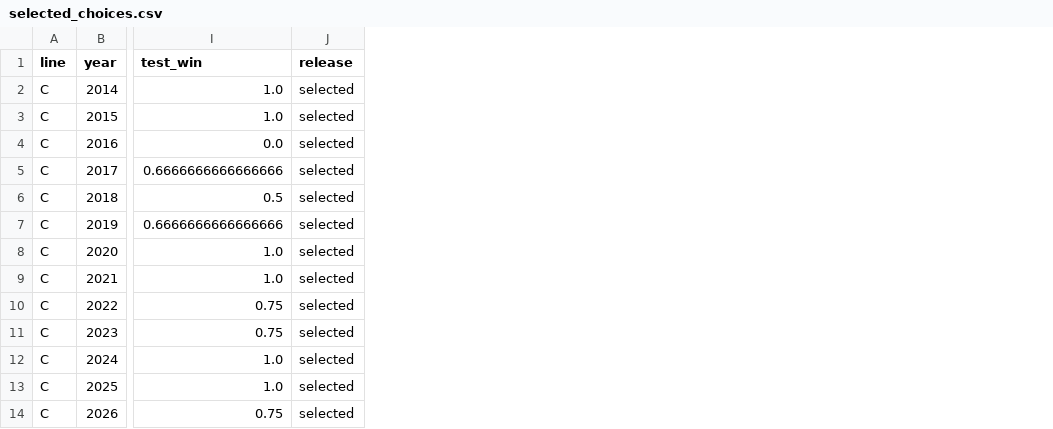
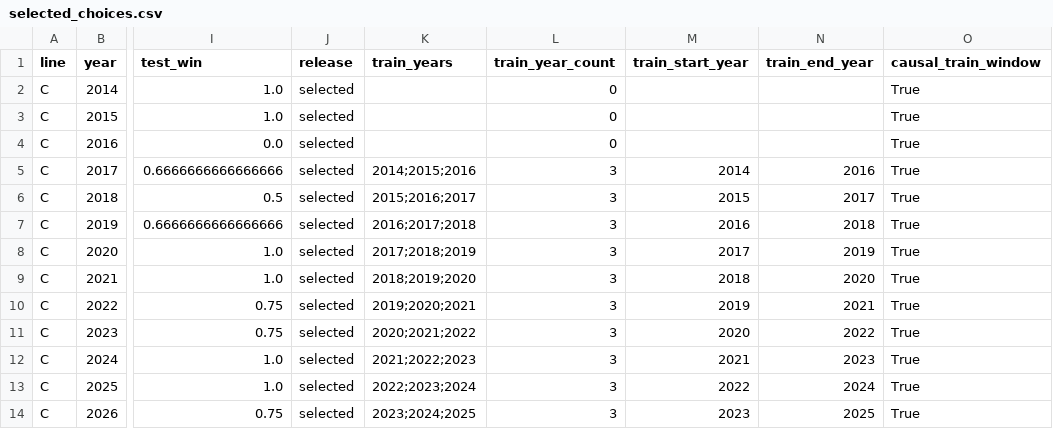
Before and after one commit to Rosecccy/etf-strategy-research, a CSV file: same_day_1445/release_v2/selected_choices.csv, drawn as a sheet; only a part is shown, gaps mark what is left out; the diff names each change by its address in the sheet, - before the commit and + after, or states it on an @@ line.

```diff
--- a/same_day_1445/release_v2/selected_choices.csv
+++ b/same_day_1445/release_v2/selected_choices.csv
+column K (train_years), rows 5-14: 2014;2015;2016 | 2015;2016;2017 | 2016;2017;2018 | 2017;2018;2019 | 2018;2019;2020 | 2019;2020;2021 | 2020;2021;2022 | 2021;2022;2023 | 2022;2023;2024 | 2023;2024;2025
+column L (train_year_count), rows 2-14: 0 | 0 | 0 | 3 | 3 | 3 | 3 | 3 | 3 | 3 | 3 | 3 | 3
+column M (train_start_year), rows 5-14: 2014 | 2015 | 2016 | 2017 | 2018 | 2019 | 2020 | 2021 | 2022 | 2023
+column N (train_end_year), rows 5-14: 2016 | 2017 | 2018 | 2019 | 2020 | 2021 | 2022 | 2023 | 2024 | 2025
+column O (causal_train_window), rows 2-14: all True
```
Also changed, not shown: same_day_1445/release_v2/d_annual_compact.csv, same_day_1445/release_v2/selected_trades_csr.csv, 20 other files.
